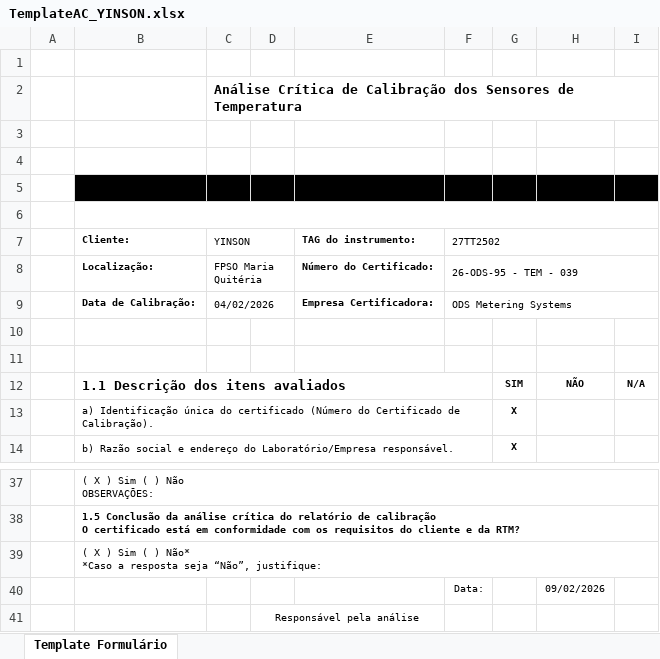
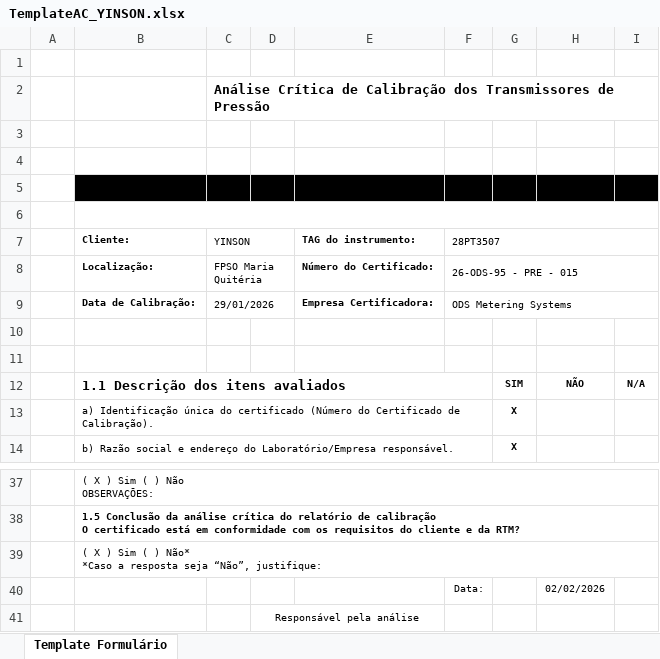
Before and after one commit to 1998-sys/AC-s_app, an Excel workbook: TemplateAC_YINSON.xlsx, sheet Template Formulário, drawn as a sheet; only a part is shown, gaps mark what is left out; values as stored, in another font and other column widths than the file's, no borders; charts and pictures not drawn; the diff names each change by its address in the sheet, - before the commit and + after, or states it on an @@ line.

```diff
--- a/TemplateAC_YINSON.xlsx (sheet Template Formulário)
+++ b/TemplateAC_YINSON.xlsx (sheet Template Formulário)
-C2 (YINSON): …Calibração dos Sensores de Temperatura
+C2 (YINSON): …Calibração dos Transmissores de Pressão
-F7: 27TT2502
+F7: 28PT3507
-F8 (28PT3507): 26-ODS-95 - TEM - 039
+F8 (28PT3507): 26-ODS-95 - PRE - 015
-C9 (YINSON): 04/02/2026
+C9 (YINSON): 29/01/2026
-H40: 09/02/2026
+H40: 02/02/2026
```
Also changed, not shown: charts or pictures, 6 other files.
